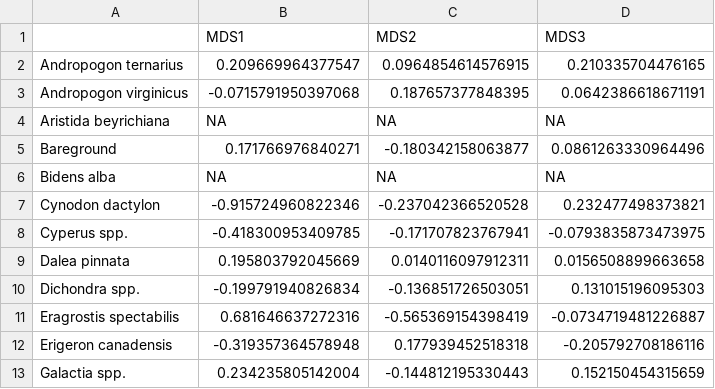
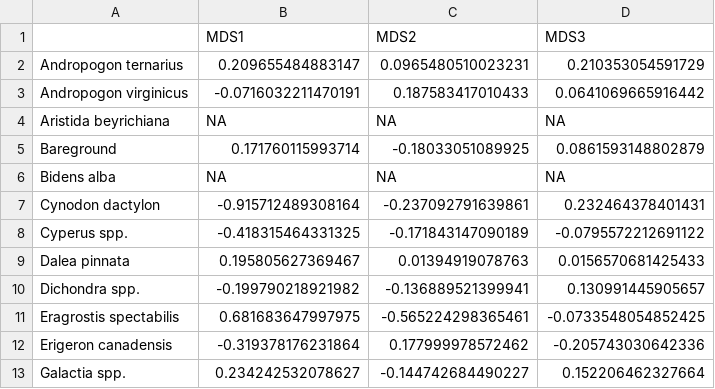
Before and after one commit to Gagemo/FNPS---Seed-Mixture-Project, a CSV file: Figures/island_spp_PearsonCor.csv, drawn as a sheet; only a part is shown; the diff covers the shown part only.

```diff
--- a/Figures/island_spp_PearsonCor.csv
+++ b/Figures/island_spp_PearsonCor.csv
@@ -1,13 +1,13 @@
 "","MDS1","MDS2","MDS3"
-"Andropogon ternarius",0.209669964377547,0.0964854614576915,0.210335704476165
-"Andropogon virginicus",-0.0715791950397068,0.187657377848395,0.0642386618671191
+"Andropogon ternarius",0.209655484883147,0.0965480510023231,0.210353054591729
+"Andropogon virginicus",-0.0716032211470191,0.187583417010433,0.0641069665916442
 "Aristida beyrichiana",NA,NA,NA
-"Bareground",0.171766976840271,-0.180342158063877,0.0861263330964496
+"Bareground",0.171760115993714,-0.18033051089925,0.0861593148802879
 "Bidens alba",NA,NA,NA
-"Cynodon dactylon",-0.915724960822346,-0.237042366520528,0.232477498373821
-"Cyperus spp.",-0.418300953409785,-0.171707823767941,-0.0793835873473975
-"Dalea pinnata",0.195803792045669,0.0140116097912311,0.0156508899663658
-"Dichondra spp.",-0.199791940826834,-0.136851726503051,0.131015196095303
-"Eragrostis spectabilis",0.681646637272316,-0.565369154398419,-0.0734719481226887
-"Erigeron canadensis",-0.319357364578948,0.177939452518318,-0.205792708186116
-"Galactia spp.",0.234235805142004,-0.144812195330443,0.152150454315659
+"Cynodon dactylon",-0.915712489308164,-0.237092791639861,0.232464378401431
+"Cyperus spp.",-0.418315464331325,-0.171843147090189,-0.0795572212691122
+"Dalea pinnata",0.195805627369467,0.01394919078763,0.0156570681425433
+"Dichondra spp.",-0.199790218921982,-0.136889521399941,0.130991445905657
+"Eragrostis spectabilis",0.681683647997975,-0.565224298365461,-0.0733548054852425
+"Erigeron canadensis",-0.319378176231864,0.177999978572462,-0.205743030642336
+"Galactia spp.",0.234242532078627,-0.144742684490227,0.152206462327664
```
Also changed, not shown: 39 edited cells elsewhere in this file, Figures/adonis_2023.csv, 50 other files.
